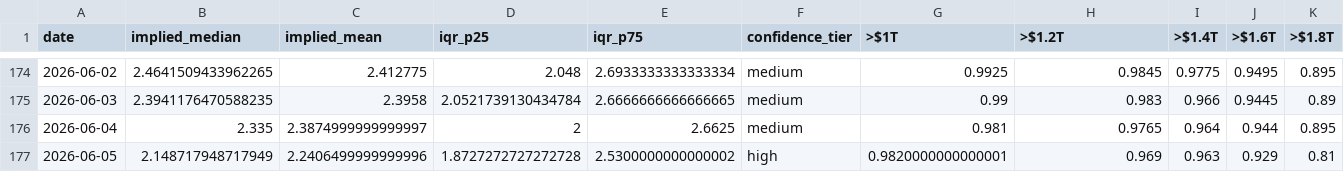
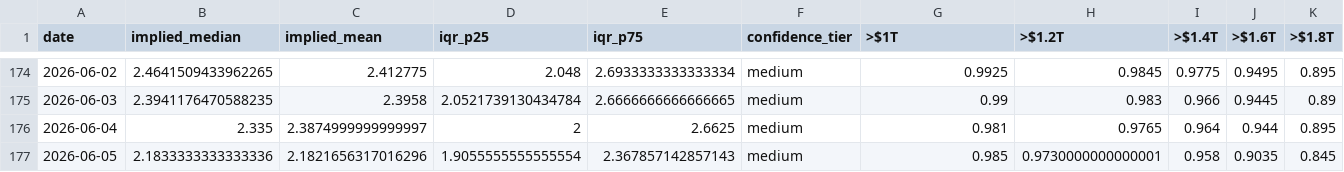
Before and after one commit to ilanbenamaro-cyber/polymarket-tracker, a CSV file: docs/api/v1/history.csv, drawn as a sheet; only a part is shown, gaps mark what is left out; the diff covers the shown part only; the diff names each change by its address in the sheet, - before the commit and + after, or states it on an @@ line.

```diff
--- a/docs/api/v1/history.csv
+++ b/docs/api/v1/history.csv
-B177 (implied_median): 2.148717948717949
+B177 (implied_median): 2.1833333333333336
-C177 (implied_mean): 2.2406499999999996
+C177 (implied_mean): 2.1821656317016296
-D177 (iqr_p25): 1.8727272727272728
+D177 (iqr_p25): 1.9055555555555554
-E177 (iqr_p75): 2.5300000000000002
+E177 (iqr_p75): 2.367857142857143
-F177 (confidence_tier): high
+F177 (confidence_tier): medium
-G177 (>$1T): 0.9820000000000001
+G177 (>$1T): 0.985
-H177 (>$1.2T): 0.969
+H177 (>$1.2T): 0.9730000000000001
-I177 (>$1.4T): 0.963
+I177 (>$1.4T): 0.958
-J177 (>$1.6T): 0.929
+J177 (>$1.6T): 0.9035
-K177 (>$1.8T): 0.81
+K177 (>$1.8T): 0.845
```
Also changed, not shown: 10 edited cells elsewhere in this file, 6 other files.
